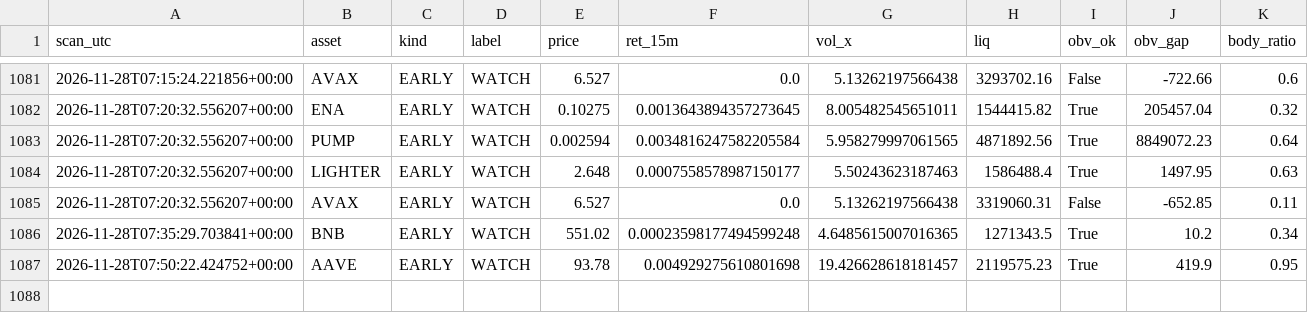
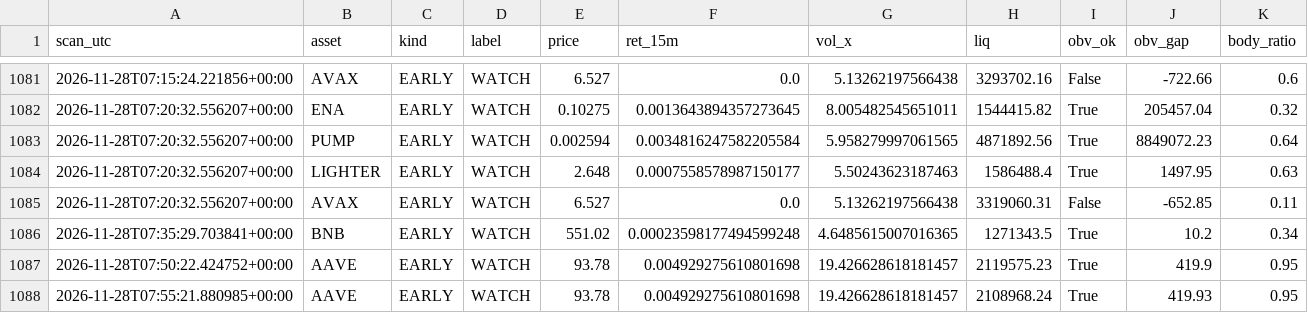
Before and after one commit to allenhuguley-glitch/cscan, a CSV file: early_checks_log.csv, drawn as a sheet; only a part is shown, gaps mark what is left out; the diff names each change by its address in the sheet, - before the commit and + after, or states it on an @@ line.

```diff
--- a/early_checks_log.csv
+++ b/early_checks_log.csv
+row 1088: 2026-11-28T07:55:21.880985+00:00 | AAVE | EARLY | WATCH | 93.78 | 0.004929275610801698 | 19.426628618181457 | 2108968.24 | True | 419.93 | 0.95
```
Also changed, not shown: fill_outcomes.csv, 6 other files.
